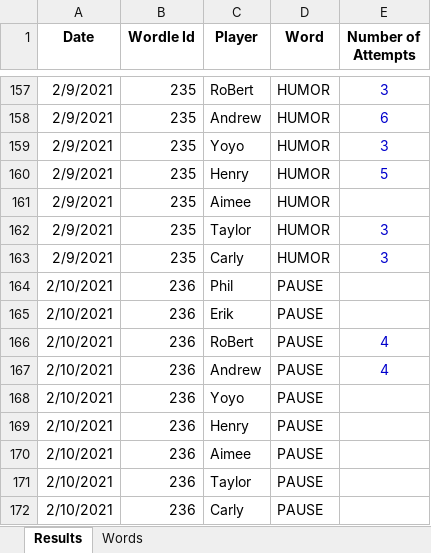
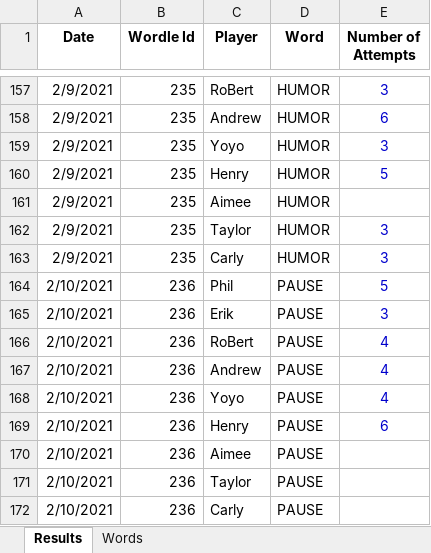
Before and after one commit to RoBtheSloB/WordleTracking, an Excel workbook: Wordle Tracking.xlsm, sheet Results, drawn as a sheet; only a part is shown, gaps mark what is left out; values as stored, in another font and other column widths than the file's, no borders; the diff names each change by its address in the sheet, - before the commit and + after, or states it on an @@ line.

```diff
--- a/Wordle Tracking.xlsm (sheet Results)
+++ b/Wordle Tracking.xlsm (sheet Results)
-E164 (Number of Attempts): (empty)
+E164 (Number of Attempts): 5
-E165 (Number of Attempts): (empty)
+E165 (Number of Attempts): 3
-E168 (Number of Attempts): (empty)
+E168 (Number of Attempts): 4
-E169 (Number of Attempts): (empty)
+E169 (Number of Attempts): 6
```
Also changed, not shown: 1 other file.
